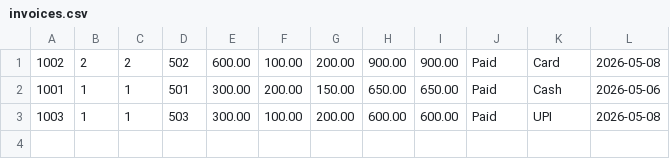
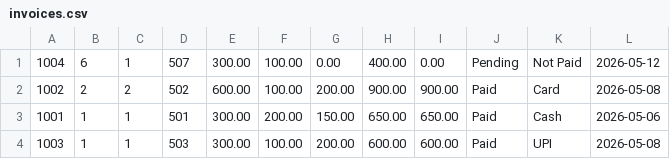
Before and after one commit to Nagammai-Nags/Clinic-Management, a CSV file: data/invoices.csv, drawn as a sheet; the diff names each change by its address in the sheet, - before the commit and + after, or states it on an @@ line.

```diff
--- a/data/invoices.csv
+++ b/data/invoices.csv
+row 1: 1004 | 6 | 1 | 507 | 300.00 | 100.00 | 0.00 | 400.00 | 0.00 | Pending | Not Paid | 2026-05-12
```
Also changed, not shown: data/appointments.csv, data/visits.csv.
